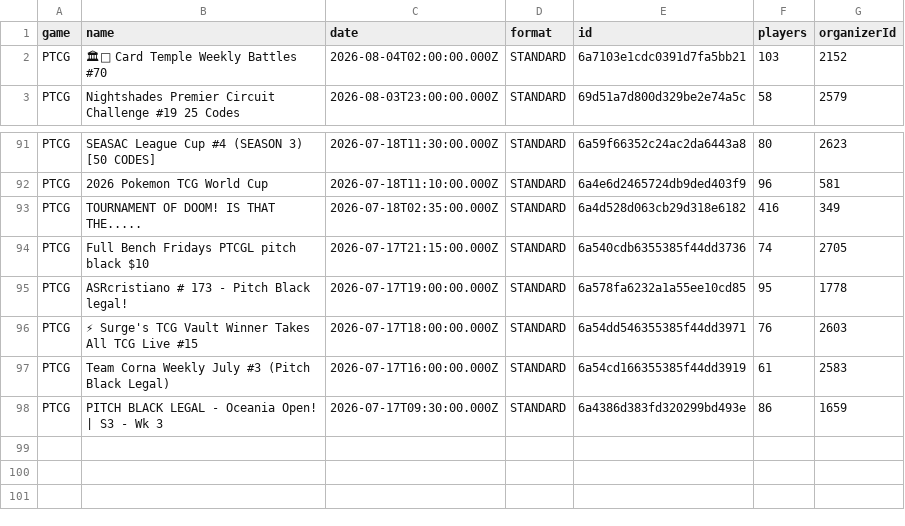
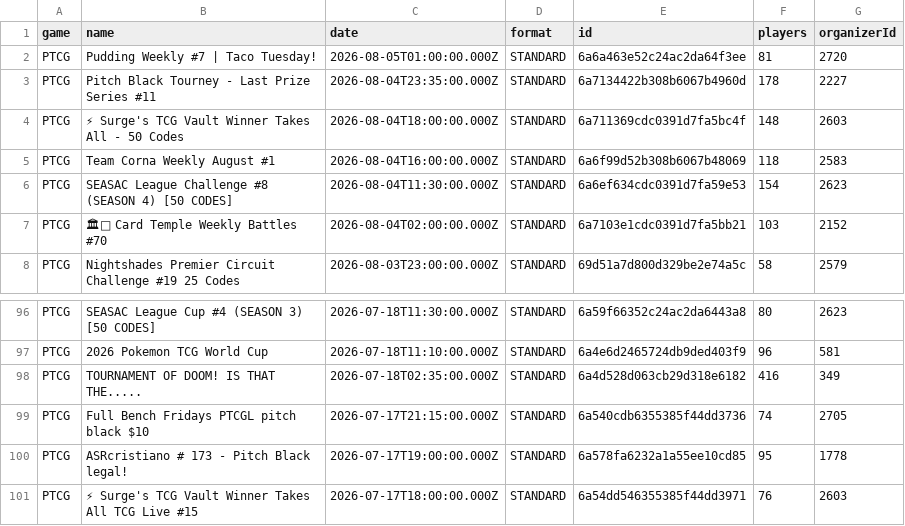
Before and after one commit to altysmith/pokemon-analyze, a CSV file: outputs/tournaments.csv, drawn as a sheet; only a part is shown, gaps mark what is left out.

```diff
--- a/outputs/tournaments.csv
+++ b/outputs/tournaments.csv
@@ -1,2 +1,7 @@
 game,name,date,format,id,players,organizerId
+PTCG,Pudding Weekly #7 | Taco Tuesday!,2026-08-05T01:00:00.000Z,STANDARD,6a6a463e52c24ac2da64f3ee,81,2720
+PTCG,Pitch Black Tourney - Last Prize Series #11,2026-08-04T23:35:00.000Z,STANDARD,6a7134422b308b6067b4960d,178,2227
+PTCG,⚡ Surge's TCG Vault Winner Takes All - 50 Codes,2026-08-04T18:00:00.000Z,STANDARD,6a711369cdc0391d7fa5bc4f,148,2603
+PTCG,Team Corna Weekly August #1,2026-08-04T16:00:00.000Z,STANDARD,6a6f99d52b308b6067b48069,118,2583
+PTCG,SEASAC League Challenge #8 (SEASON 4) [50 CODES],2026-08-04T11:30:00.000Z,STANDARD,6a6ef634cdc0391d7fa59e53,154,2623
 PTCG,🏛💫 Card Temple Weekly Battles #70,2026-08-04T02:00:00.000Z,STANDARD,6a7103e1cdc0391d7fa5bb21,103,2152
@@ -96,3 +101 @@ PTCG,ASRcristiano # 173 - Pitch Black legal!,2026-07-17T19:00:00.000Z,STANDARD,6
 PTCG,⚡ Surge's TCG Vault Winner Takes All TCG Live #15,2026-07-17T18:00:00.000Z,STANDARD,6a54dd546355385f44dd3971,76,2603
-PTCG,Team Corna Weekly July #3 (Pitch Black Legal),2026-07-17T16:00:00.000Z,STANDARD,6a54cd166355385f44dd3919,61,2583
-PTCG,PITCH BLACK LEGAL - Oceania Open! | S3 - Wk 3,2026-07-17T09:30:00.000Z,STANDARD,6a4386d383fd320299bd493e,86,1659
```
Also changed, not shown: outputs/deck_summary.csv, 3 other files.
